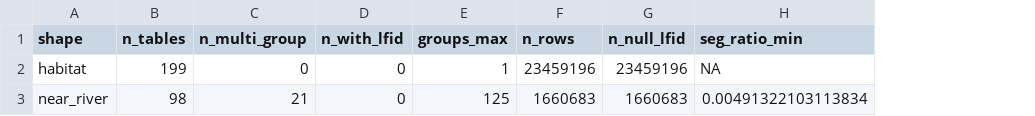
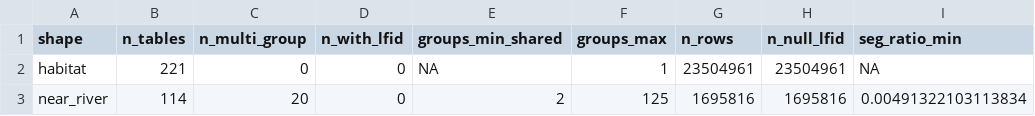
Before and after one commit to NewGraphEnvironment/fresh, a CSV file: data-raw/logs/habitat_293/summary.csv, drawn as a sheet; addresses are those after the commit; the diff names each change by its address in the sheet, - before the commit and + after, or states it on an @@ line.

```diff
--- a/data-raw/logs/habitat_293/summary.csv
+++ b/data-raw/logs/habitat_293/summary.csv
+column E (groups_min_shared), rows 2-3: NA | 2
-B2 (n_tables): 199
+B2 (n_tables): 221
-G2 (n_rows): 23459196
+G2 (n_rows): 23504961
-H2 (n_null_lfid): 23459196
+H2 (n_null_lfid): 23504961
-B3 (n_tables): 98
+B3 (n_tables): 114
-C3 (n_multi_group): 21
+C3 (n_multi_group): 20
-G3 (n_rows): 1660683
+G3 (n_rows): 1695816
-H3 (n_null_lfid): 1660683
+H3 (n_null_lfid): 1695816
```
Also changed, not shown: 8 other files.
